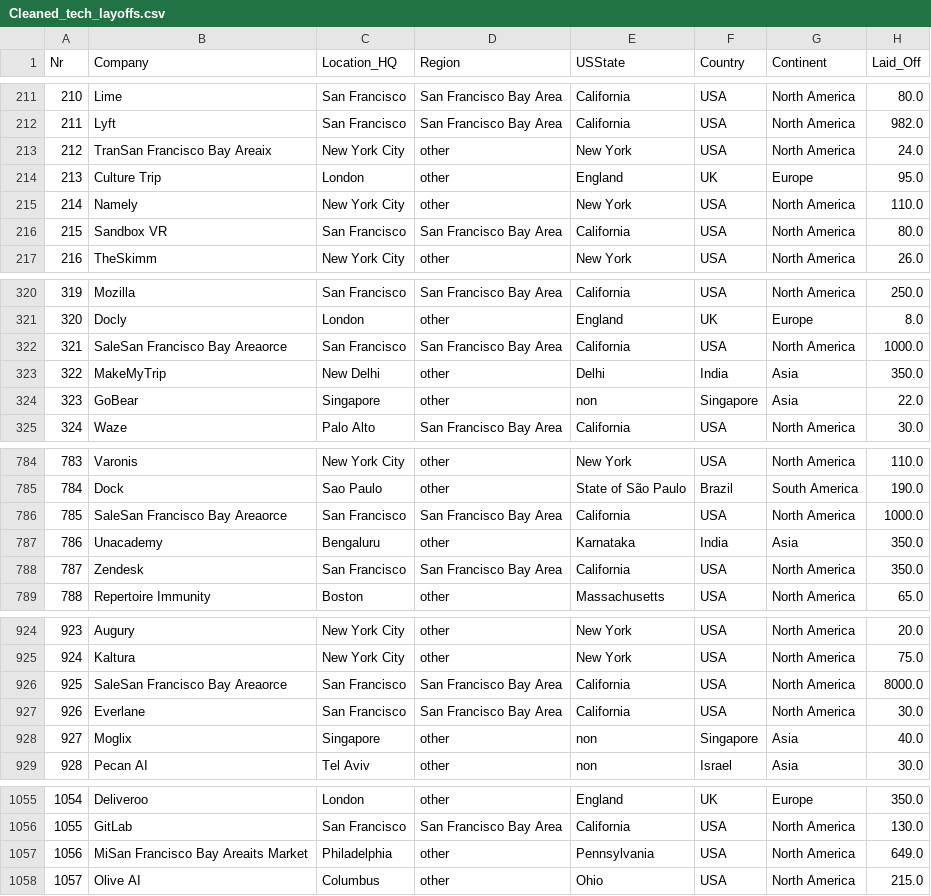
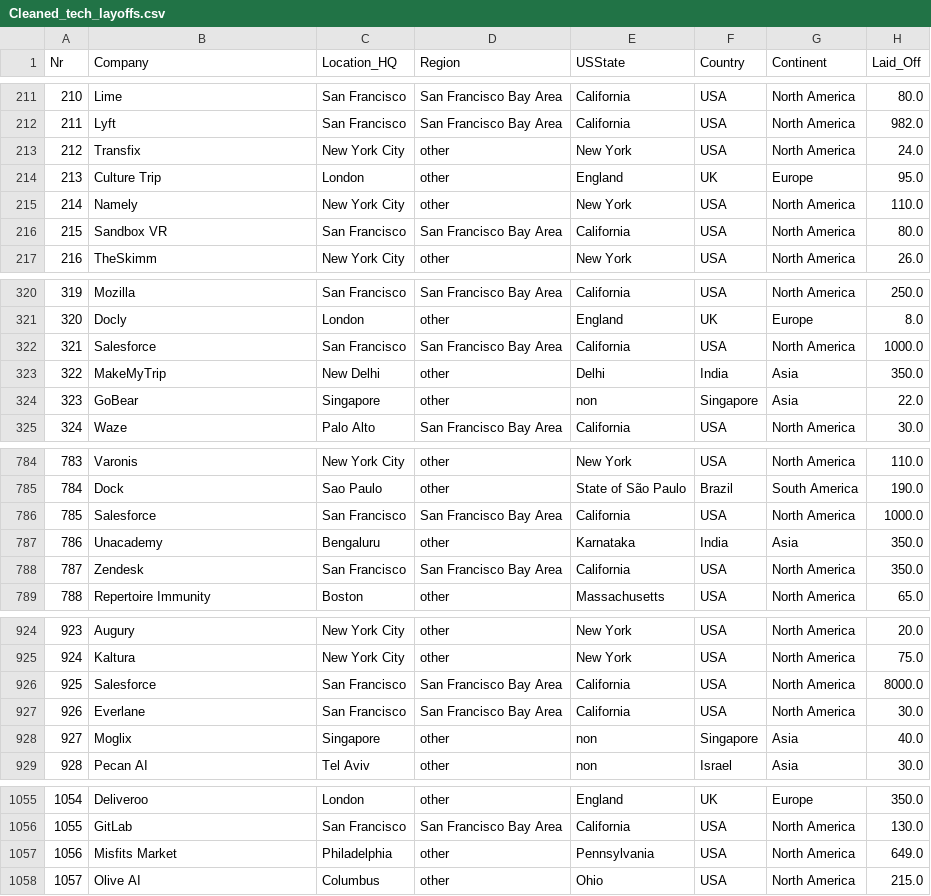
Before and after one commit to dhvani427/csc-477-tech-layoffs, a CSV file: src/data/Cleaned_tech_layoffs.csv, drawn as a sheet; only a part is shown, gaps mark what is left out; the diff covers the shown part only; the diff names each change by its address in the sheet, - before the commit and + after, or states it on an @@ line.

Commit message:
Fix company names

```diff
--- a/src/data/Cleaned_tech_layoffs.csv
+++ b/src/data/Cleaned_tech_layoffs.csv
-B213 (Company): TranSan Francisco Bay Areaix
+B213 (Company): Transfix
-B322 (Company): SaleSan Francisco Bay Areaorce
+B322 (Company): Salesforce
-B786 (Company): SaleSan Francisco Bay Areaorce
+B786 (Company): Salesforce
-B926 (Company): SaleSan Francisco Bay Areaorce
+B926 (Company): Salesforce
-B1057 (Company): MiSan Francisco Bay Areaits Market
+B1057 (Company): Misfits Market
```
Also changed, not shown: 1 edited cell elsewhere in this file, src/data/layoffs.csv, src/data/tech_layoffs_til_2025.csv.
